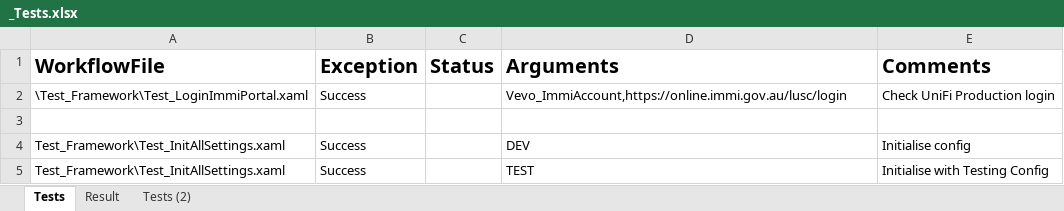
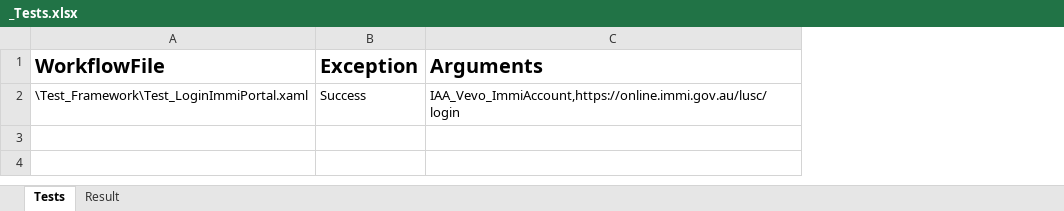
Before and after one commit to uqmgupt1/RpaUiPathProcess, an Excel workbook: Processes/IAA_VevoCheck/Test_Framework/_Tests.xlsx, sheet Tests, drawn as a sheet; values as stored, in another font and other column widths than the file's, no borders; removed rows and columns are numbered as before the commit, all else as after; the diff names each change by its address in the sheet, - before the commit and + after, or states it on an @@ line.

Commit message:
ITSADSSD-17656 - Validate vevo case ref count in orchestrator queue

```diff
--- a/Processes/IAA_VevoCheck/Test_Framework/_Tests.xlsx (sheet Tests)
+++ b/Processes/IAA_VevoCheck/Test_Framework/_Tests.xlsx (sheet Tests)
-sheet tab: Tests (2)
-column C (Status), empty
-column E (Comments), row 2: Check UniFi Production login
-C2 (Arguments): Vevo_ImmiAccount,https://online.immi.gov.au/lusc/login
+C2 (Arguments): IAA_Vevo_ImmiAccount,https://online.immi.gov.au/lusc/login
-row 3: (empty)
-row 4: Test_Framework\Test_InitAllSettings.xaml | Success |  | DEV | Initialise config
-row 5: Test_Framework\Test_InitAllSettings.xaml | Success |  | TEST | Initialise with Testing Config
```
Also changed, not shown: sheet Result, Processes/IAA_VevoCheck/Data/Config.xlsx, 22 other files.
